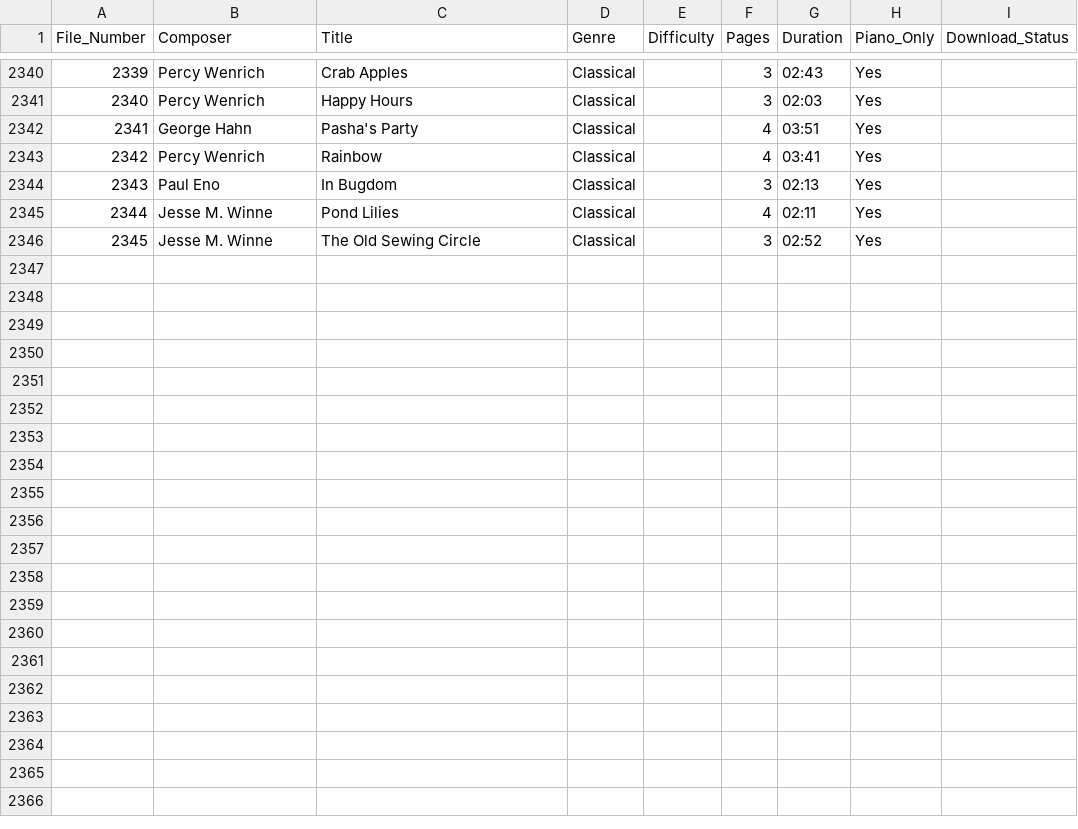
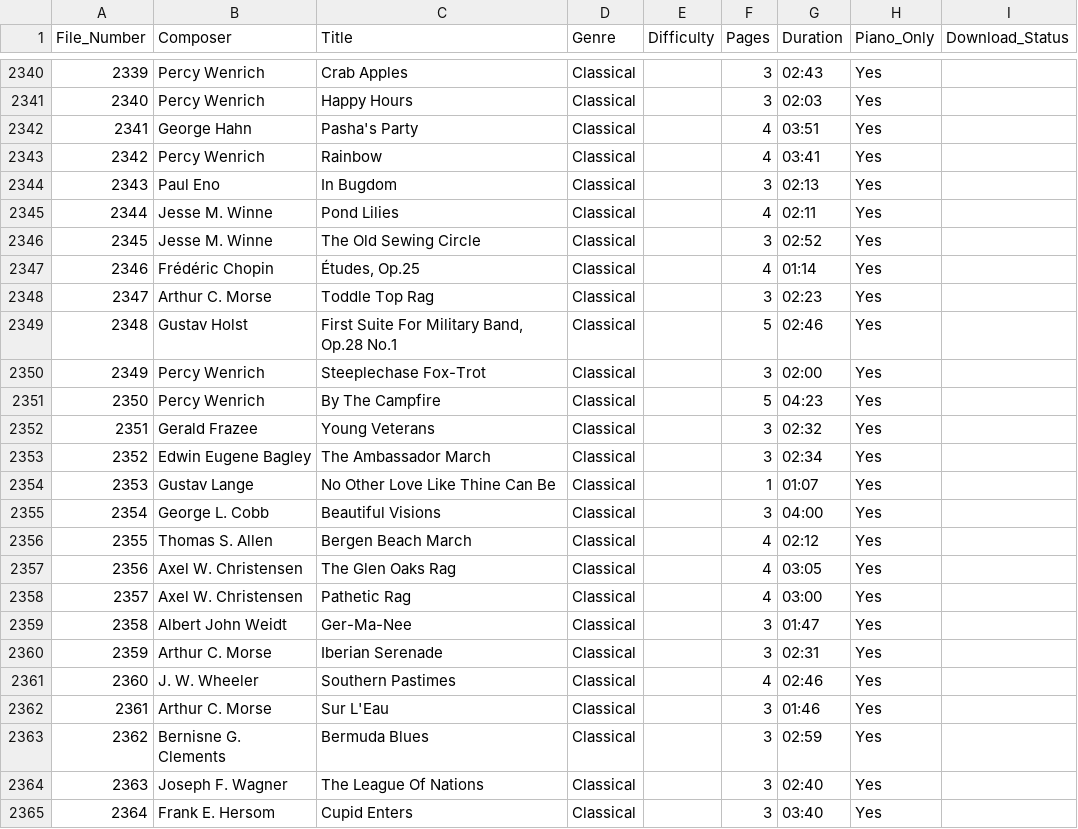
Before and after one commit to nfriche/PuDoMS, a CSV file: data/metadata.csv, drawn as a sheet; only a part is shown, gaps mark what is left out; the diff names each change by its address in the sheet, - before the commit and + after, or states it on an @@ line.

```diff
--- a/data/metadata.csv
+++ b/data/metadata.csv
+row 2347: 2346 | Frédéric Chopin | Études, Op.25 | Classical |  | 4 | 01:14 | Yes
+row 2348: 2347 | Arthur C. Morse | Toddle Top Rag | Classical |  | 3 | 02:23 | Yes
+row 2349: 2348 | Gustav Holst | First Suite For Military Band, Op.28 No.1 | Classical |  | 5 | 02:46 | Yes
+row 2350: 2349 | Percy Wenrich | Steeplechase Fox-Trot | Classical |  | 3 | 02:00 | Yes
+row 2351: 2350 | Percy Wenrich | By The Campfire | Classical |  | 5 | 04:23 | Yes
+row 2352: 2351 | Gerald Frazee | Young Veterans | Classical |  | 3 | 02:32 | Yes
+row 2353: 2352 | Edwin Eugene Bagley | The Ambassador March | Classical |  | 3 | 02:34 | Yes
+row 2354: 2353 | Gustav Lange | No Other Love Like Thine Can Be | Classical |  | 1 | 01:07 | Yes
+row 2355: 2354 | George L. Cobb | Beautiful Visions | Classical |  | 3 | 04:00 | Yes
+row 2356: 2355 | Thomas S. Allen | Bergen Beach March | Classical |  | 4 | 02:12 | Yes
+row 2357: 2356 | Axel W. Christensen | The Glen Oaks Rag | Classical |  | 4 | 03:05 | Yes
+row 2358: 2357 | Axel W. Christensen | Pathetic Rag | Classical |  | 4 | 03:00 | Yes
+row 2359: 2358 | Albert John Weidt | Ger-Ma-Nee | Classical |  | 3 | 01:47 | Yes
+row 2360: 2359 | Arthur C. Morse | Iberian Serenade | Classical |  | 3 | 02:31 | Yes
+row 2361: 2360 | J. W. Wheeler | Southern Pastimes | Classical |  | 4 | 02:46 | Yes
+row 2362: 2361 | Arthur C. Morse | Sur L'Eau | Classical |  | 3 | 01:46 | Yes
+row 2363: 2362 | Bernisne G. Clements | Bermuda Blues | Classical |  | 3 | 02:59 | Yes
+row 2364: 2363 | Joseph F. Wagner | The League Of Nations | Classical |  | 3 | 02:40 | Yes
+row 2365: 2364 | Frank E. Hersom | Cupid Enters | Classical |  | 3 | 03:40 | Yes
```
Also changed, not shown: 38 other files.
